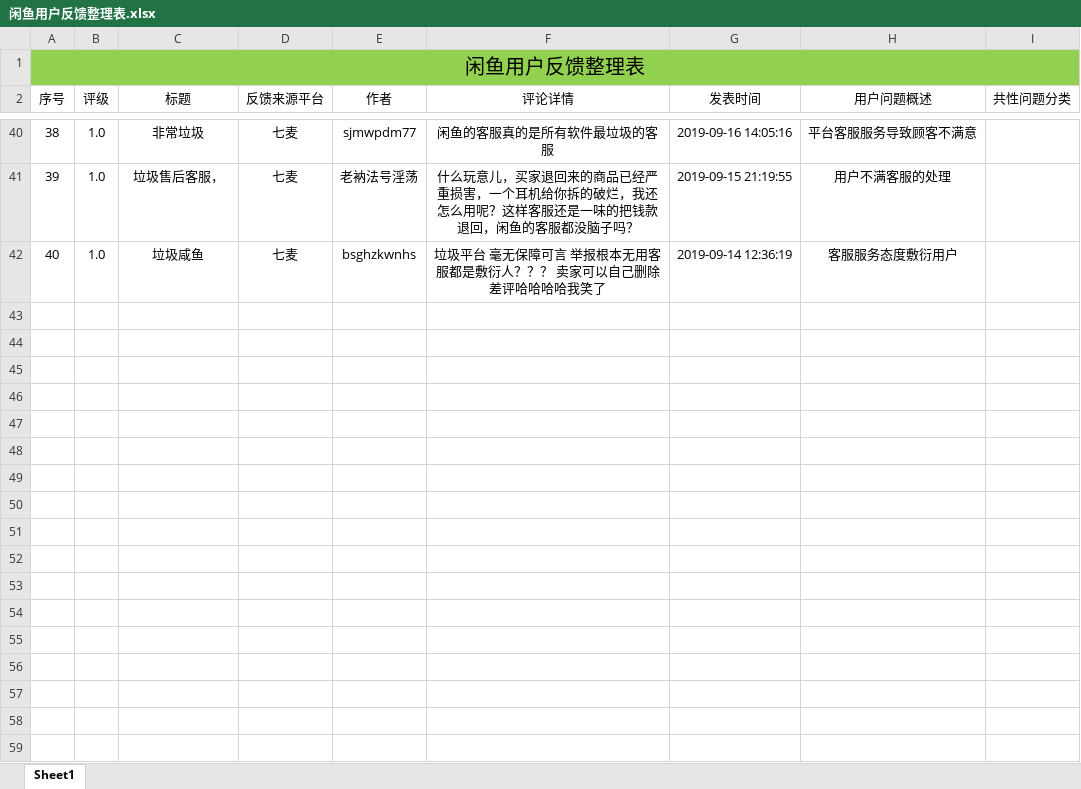
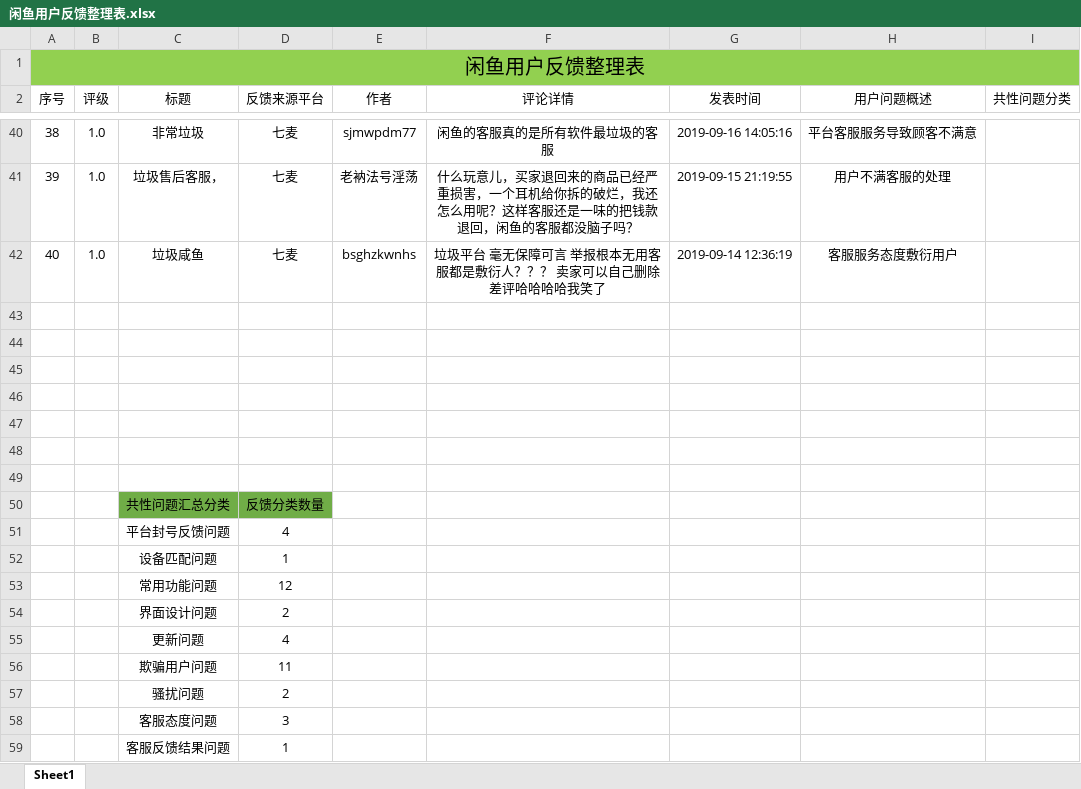
Before and after one commit to Abraham-Thomas/my-word, an Excel workbook: 产品/项目案例/闲鱼用户反馈整理表.xlsx, sheet Sheet1, drawn as a sheet; only a part is shown, gaps mark what is left out; values as stored, in another font and other column widths than the file's, no borders; the diff names each change by its address in the sheet, - before the commit and + after, or states it on an @@ line.

```diff
--- a/产品/项目案例/闲鱼用户反馈整理表.xlsx (sheet Sheet1)
+++ b/产品/项目案例/闲鱼用户反馈整理表.xlsx (sheet Sheet1)
+row 43: (empty)
+row 44: (empty)
+row 45: (empty)
+row 46: (empty)
+row 47: (empty)
+row 48: (empty)
+row 49: (empty)
+row 50:  |  | 共性问题汇总分类 | 反馈分类数量
+row 51:  |  | 平台封号反馈问题 | 4
+row 52:  |  | 设备匹配问题 | 1
+row 53:  |  | 常用功能问题 | 12
+row 54:  |  | 界面设计问题 | 2
+row 55:  |  | 更新问题 | 4
+row 56:  |  | 欺骗用户问题 | 11
+row 57:  |  | 骚扰问题 | 2
+row 58:  |  | 客服态度问题 | 3
+row 59:  |  | 客服反馈结果问题 | 1
```
Also changed, not shown: 1 other file.
